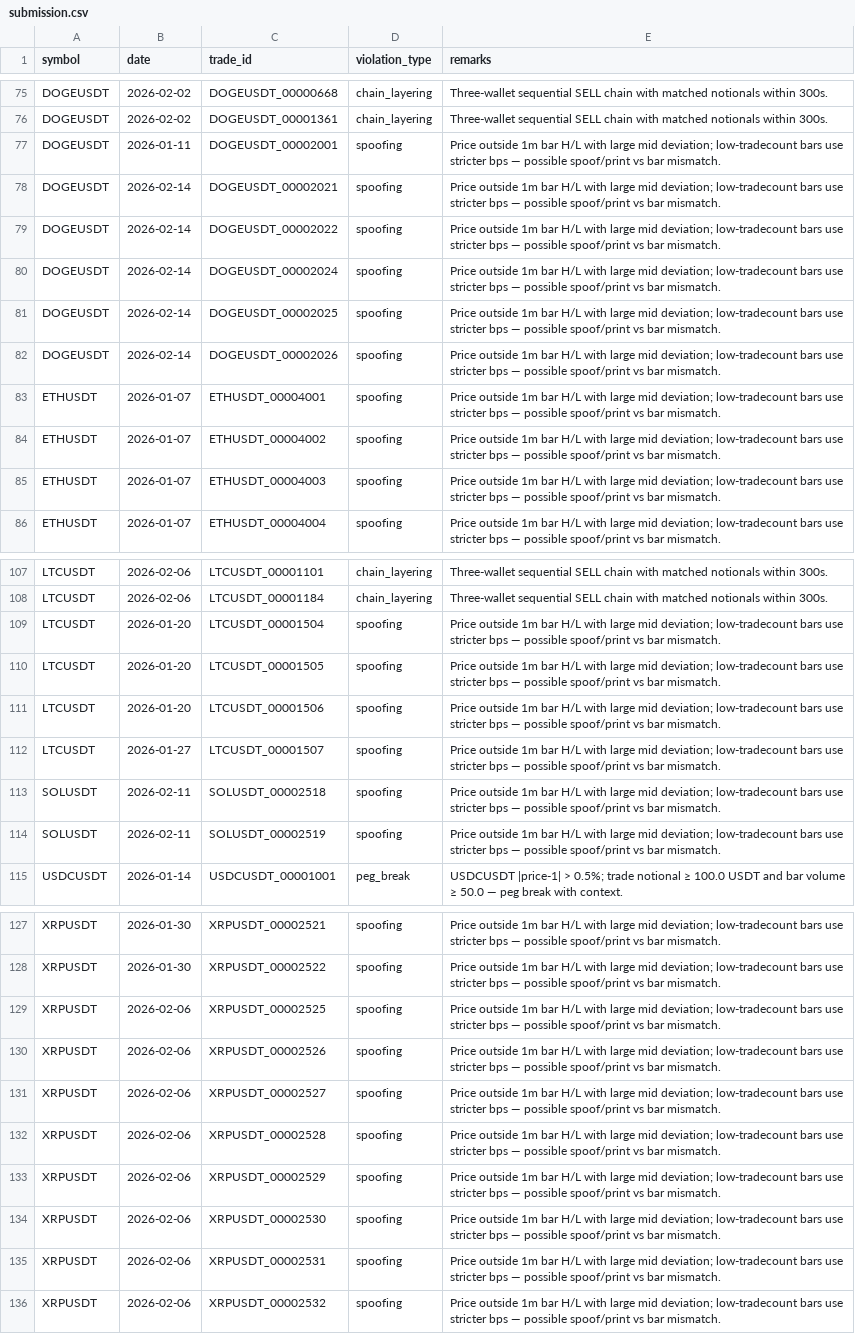
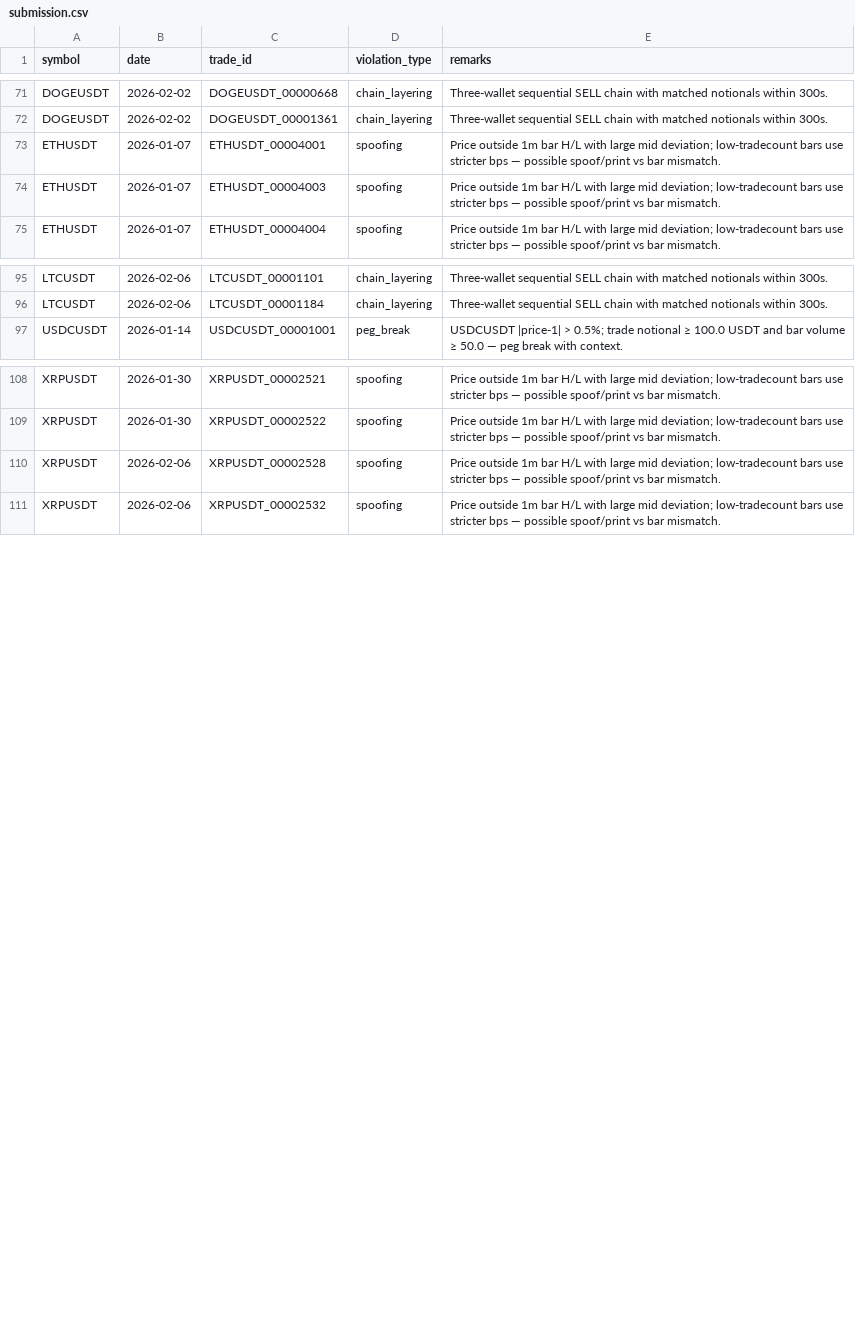
Before and after one commit to Tirth-1999/trade-surveillance-platform, a CSV file: outputs/submission.csv, drawn as a sheet; only a part is shown, gaps mark what is left out; the diff covers the shown part only; the diff names each change by its address in the sheet, - before the commit and + after, or states it on an @@ line.

```diff
--- a/outputs/submission.csv
+++ b/outputs/submission.csv
-row 77: DOGEUSDT | 2026-01-11 | DOGEUSDT_00002001 | spoofing | Price outside 1m bar H/L with large mid deviation; low-tradecount bars use stricter bps — possible spoof/print vs bar mismatch.
-row 78: DOGEUSDT | 2026-02-14 | DOGEUSDT_00002021 | spoofing | Price outside 1m bar H/L with large mid deviation; low-tradecount bars use stricter bps — possible spoof/print vs bar mismatch.
-row 79: DOGEUSDT | 2026-02-14 | DOGEUSDT_00002022 | spoofing | Price outside 1m bar H/L with large mid deviation; low-tradecount bars use stricter bps — possible spoof/print vs bar mismatch.
-row 80: DOGEUSDT | 2026-02-14 | DOGEUSDT_00002024 | spoofing | Price outside 1m bar H/L with large mid deviation; low-tradecount bars use stricter bps — possible spoof/print vs bar mismatch.
-row 81: DOGEUSDT | 2026-02-14 | DOGEUSDT_00002025 | spoofing | Price outside 1m bar H/L with large mid deviation; low-tradecount bars use stricter bps — possible spoof/print vs bar mismatch.
-row 82: DOGEUSDT | 2026-02-14 | DOGEUSDT_00002026 | spoofing | Price outside 1m bar H/L with large mid deviation; low-tradecount bars use stricter bps — possible spoof/print vs bar mismatch.
-row 84: ETHUSDT | 2026-01-07 | ETHUSDT_00004002 | spoofing | Price outside 1m bar H/L with large mid deviation; low-tradecount bars use stricter bps — possible spoof/print vs bar mismatch.
-row 109: LTCUSDT | 2026-01-20 | LTCUSDT_00001504 | spoofing | Price outside 1m bar H/L with large mid deviation; low-tradecount bars use stricter bps — possible spoof/print vs bar mismatch.
-row 110: LTCUSDT | 2026-01-20 | LTCUSDT_00001505 | spoofing | Price outside 1m bar H/L with large mid deviation; low-tradecount bars use stricter bps — possible spoof/print vs bar mismatch.
-row 111: LTCUSDT | 2026-01-20 | LTCUSDT_00001506 | spoofing | Price outside 1m bar H/L with large mid deviation; low-tradecount bars use stricter bps — possible spoof/print vs bar mismatch.
-row 112: LTCUSDT | 2026-01-27 | LTCUSDT_00001507 | spoofing | Price outside 1m bar H/L with large mid deviation; low-tradecount bars use stricter bps — possible spoof/print vs bar mismatch.
-row 113: SOLUSDT | 2026-02-11 | SOLUSDT_00002518 | spoofing | Price outside 1m bar H/L with large mid deviation; low-tradecount bars use stricter bps — possible spoof/print vs bar mismatch.
-row 114: SOLUSDT | 2026-02-11 | SOLUSDT_00002519 | spoofing | Price outside 1m bar H/L with large mid deviation; low-tradecount bars use stricter bps — possible spoof/print vs bar mismatch.
-row 129: XRPUSDT | 2026-02-06 | XRPUSDT_00002525 | spoofing | Price outside 1m bar H/L with large mid deviation; low-tradecount bars use stricter bps — possible spoof/print vs bar mismatch.
-row 130: XRPUSDT | 2026-02-06 | XRPUSDT_00002526 | spoofing | Price outside 1m bar H/L with large mid deviation; low-tradecount bars use stricter bps — possible spoof/print vs bar mismatch.
-row 131: XRPUSDT | 2026-02-06 | XRPUSDT_00002527 | spoofing | Price outside 1m bar H/L with large mid deviation; low-tradecount bars use stricter bps — possible spoof/print vs bar mismatch.
-row 133: XRPUSDT | 2026-02-06 | XRPUSDT_00002529 | spoofing | Price outside 1m bar H/L with large mid deviation; low-tradecount bars use stricter bps — possible spoof/print vs bar mismatch.
-row 134: XRPUSDT | 2026-02-06 | XRPUSDT_00002530 | spoofing | Price outside 1m bar H/L with large mid deviation; low-tradecount bars use stricter bps — possible spoof/print vs bar mismatch.
-row 135: XRPUSDT | 2026-02-06 | XRPUSDT_00002531 | spoofing | Price outside 1m bar H/L with large mid deviation; low-tradecount bars use stricter bps — possible spoof/print vs bar mismatch.
```
Also changed, not shown: 6 removed rows elsewhere in this file, outputs/comparison_report.csv, outputs/p2_signals.csv, 21 other files.
